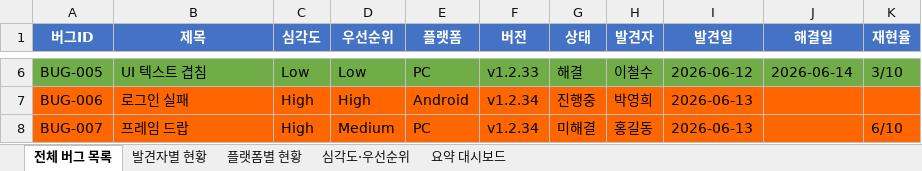
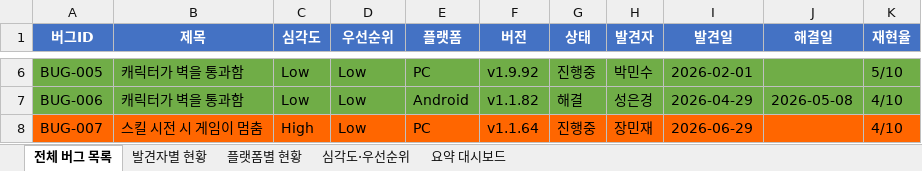
Before and after one commit to KimSymbol/game-qa-portfolio, an Excel workbook: 02.tools/02.excel-reporter/결과/report_2026-06-17.xlsx, sheet 전체 버그 목록, drawn as a sheet; only a part is shown, gaps mark what is left out; values as stored, in another font and other column widths than the file's, no borders; the diff covers the shown part only; the diff names each change by its address in the sheet, - before the commit and + after, or states it on an @@ line.

```diff
--- a/02.tools/02.excel-reporter/결과/report_2026-06-17.xlsx (sheet 전체 버그 목록)
+++ b/02.tools/02.excel-reporter/결과/report_2026-06-17.xlsx (sheet 전체 버그 목록)
-B6 (제목): UI 텍스트 겹침
+B6 (제목): 캐릭터가 벽을 통과함
-F6 (버전): v1.2.33
+F6 (버전): v1.9.92
-G6 (상태): 해결
+G6 (상태): 진행중
-H6 (발견자): 이철수
+H6 (발견자): 박민수
-I6 (발견일): 2026-06-12
+I6 (발견일): 2026-02-01
-J6 (해결일): 2026-06-14
+J6 (해결일): (empty)
-K6 (재현율): 3/10
+K6 (재현율): 5/10
-A7:K7 fill: #FF6600
+A7:K7 fill: #70AD47
-B7 (제목): 로그인 실패
+B7 (제목): 캐릭터가 벽을 통과함
-C7 (심각도): High
+C7 (심각도): Low
-D7 (우선순위): High
+D7 (우선순위): Low
-F7 (버전): v1.2.34
+F7 (버전): v1.1.82
-G7 (상태): 진행중
+G7 (상태): 해결
-H7 (발견자): 박영희
+H7 (발견자): 성은경
-I7 (발견일): 2026-06-13
+I7 (발견일): 2026-04-29
-J7 (해결일): (empty)
+J7 (해결일): 2026-05-08
-K7 (재현율): (empty)
+K7 (재현율): 4/10
-B8 (제목): 프레임 드랍
+B8 (제목): 스킬 시전 시 게임이 멈춤
-D8 (우선순위): Medium
+D8 (우선순위): Low
-F8 (버전): v1.2.34
+F8 (버전): v1.1.64
-G8 (상태): 미해결
+G8 (상태): 진행중
-H8 (발견자): 홍길동
+H8 (발견자): 장민재
-I8 (발견일): 2026-06-13
+I8 (발견일): 2026-06-29
-K8 (재현율): 6/10
+K8 (재현율): 4/10
```
Also changed, not shown: 12 added rows, 39 edited cells and cell formats elsewhere in this sheet, sheet 발견자별 현황, sheet 요약 대시보드, sheet 심각도·우선순위, sheet 플랫폼별 현황, 14 other files.
